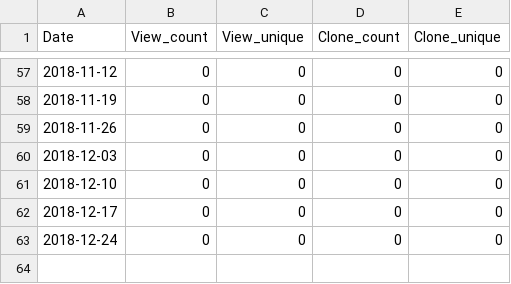
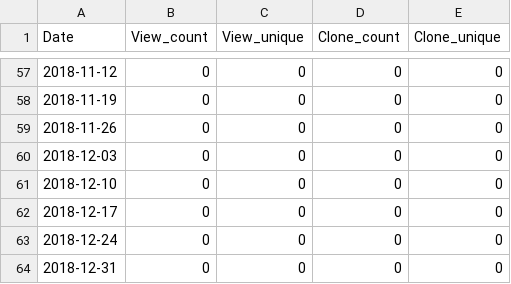
Before and after one commit to miykael/traffic_info_github, a TSV file: results/traffic_info_BrainsForPublication.tsv, drawn as a sheet; only a part is shown, gaps mark what is left out; the diff names each change by its address in the sheet, - before the commit and + after, or states it on an @@ line.

```diff
--- a/results/traffic_info_BrainsForPublication.tsv
+++ b/results/traffic_info_BrainsForPublication.tsv
+row 64: 2018-12-31 | 0 | 0 | 0 | 0
```
Also changed, not shown: results/traffic_info_3dprintyourbrain.tsv, results/traffic_info_nipype-beginner-s-guide.tsv, 30 other files.
